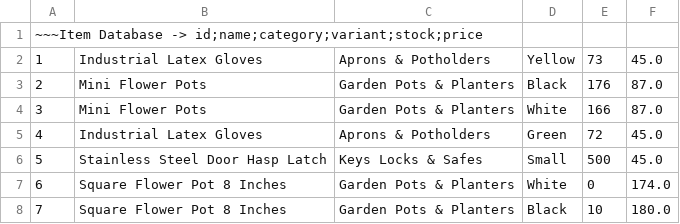
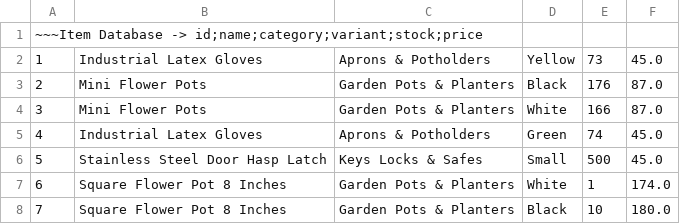
Before and after one commit to KennyDoi/LBYCPD2_Final_Project, a CSV file: assets/ItemDatabase.csv, drawn as a sheet.

```diff
--- a/assets/ItemDatabase.csv
+++ b/assets/ItemDatabase.csv
@@ -4,5 +4,5 @@
 3,Mini Flower Pots,Garden Pots & Planters,White,166,87.0
-4,Industrial Latex Gloves,Aprons & Potholders,Green,72,45.0
+4,Industrial Latex Gloves,Aprons & Potholders,Green,74,45.0
 5,Stainless Steel Door Hasp Latch,Keys Locks & Safes,Small,500,45.0
-6,Square Flower Pot 8 Inches,Garden Pots & Planters,White,0,174.0
+6,Square Flower Pot 8 Inches,Garden Pots & Planters,White,1,174.0
 7,Square Flower Pot 8 Inches,Garden Pots & Planters,Black,10,180.0
```
Also changed, not shown: 15 other files.
